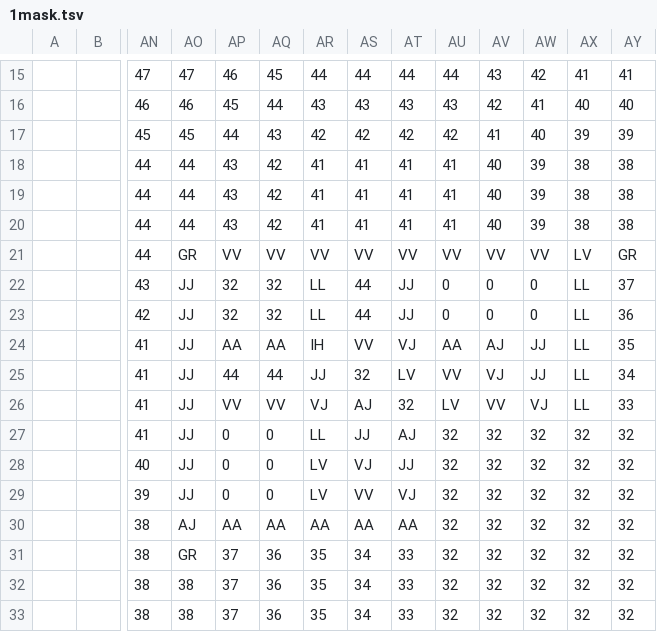
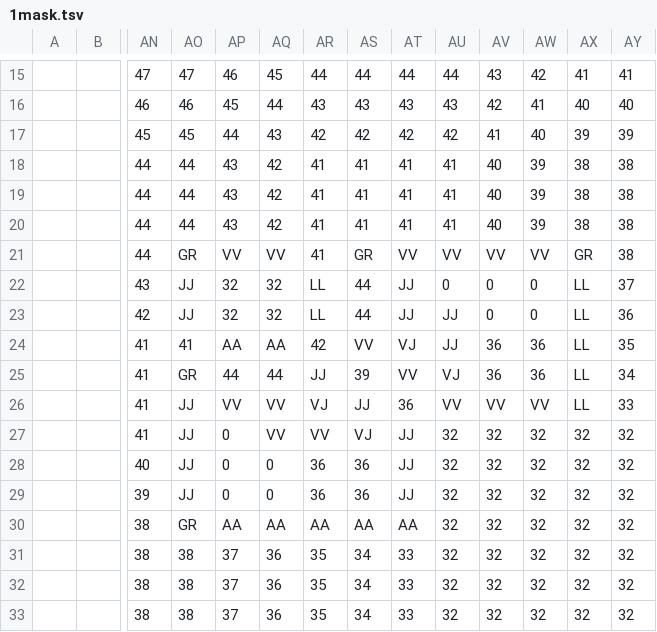
Before and after one commit to dctucker/nimarble, a TSV file: assets/levels/1mask.tsv, drawn as a sheet; only a part is shown, gaps mark what is left out; the diff names each change by its address in the sheet, - before the commit and + after, or states it on an @@ line.

```diff
--- a/assets/levels/1mask.tsv
+++ b/assets/levels/1mask.tsv
-AR21: VV
+AR21: 41
-AS21: VV
+AS21: GR
-AX21: LV
+AX21: GR
-AY21: GR
+AY21: 38
-AU23: 0
+AU23: JJ
-AO24: JJ
+AO24: 41
-AR24: IH
+AR24: 42
-AU24: AA
+AU24: JJ
-AV24: AJ
+AV24: 36
-AW24:AW25: JJ
+AW24:AW25: 36
-AO25: JJ
+AO25: GR
-AS25: 32
+AS25: 39
-AT25: LV
+AT25: VV
-AU25: VV
+AU25: VJ
-AV25: VJ
+AV25: 36
-AS26: AJ
+AS26: JJ
-AT26: 32
+AT26: 36
-AU26: LV
+AU26: VV
-AW26: VJ
+AW26: VV
-AQ27: 0
+AQ27: VV
-AR27: LL
+AR27: VV
-AS27: JJ
+AS27: VJ
-AT27: AJ
+AT27: JJ
-AR28:AR29: LV
+AR28:AR29: 36
-AS28: VJ
+AS28: 36
-AS29: VV
+AS29: 36
-AT29: VJ
+AT29: JJ
-AO30: AJ
+AO30: GR
-AO31: GR
+AO31: 38
```
Also changed, not shown: assets/levels/1.tsv, assets/levels/2.tsv, 3 other files.
